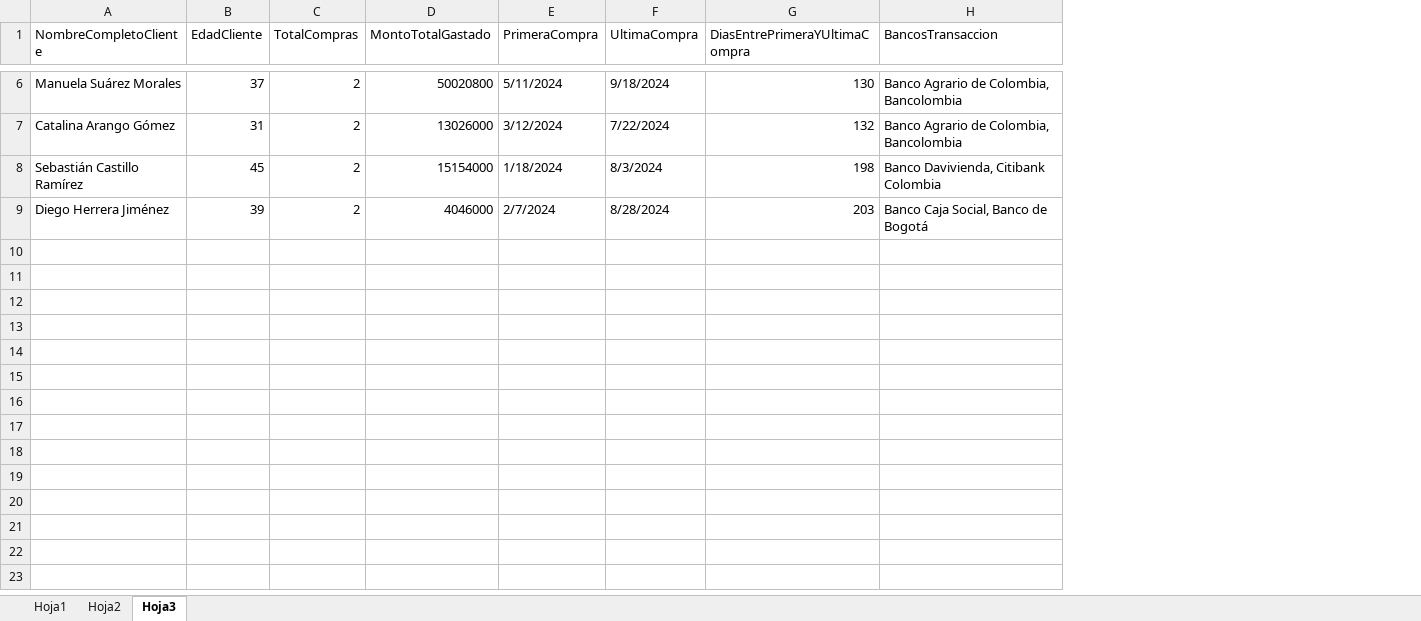
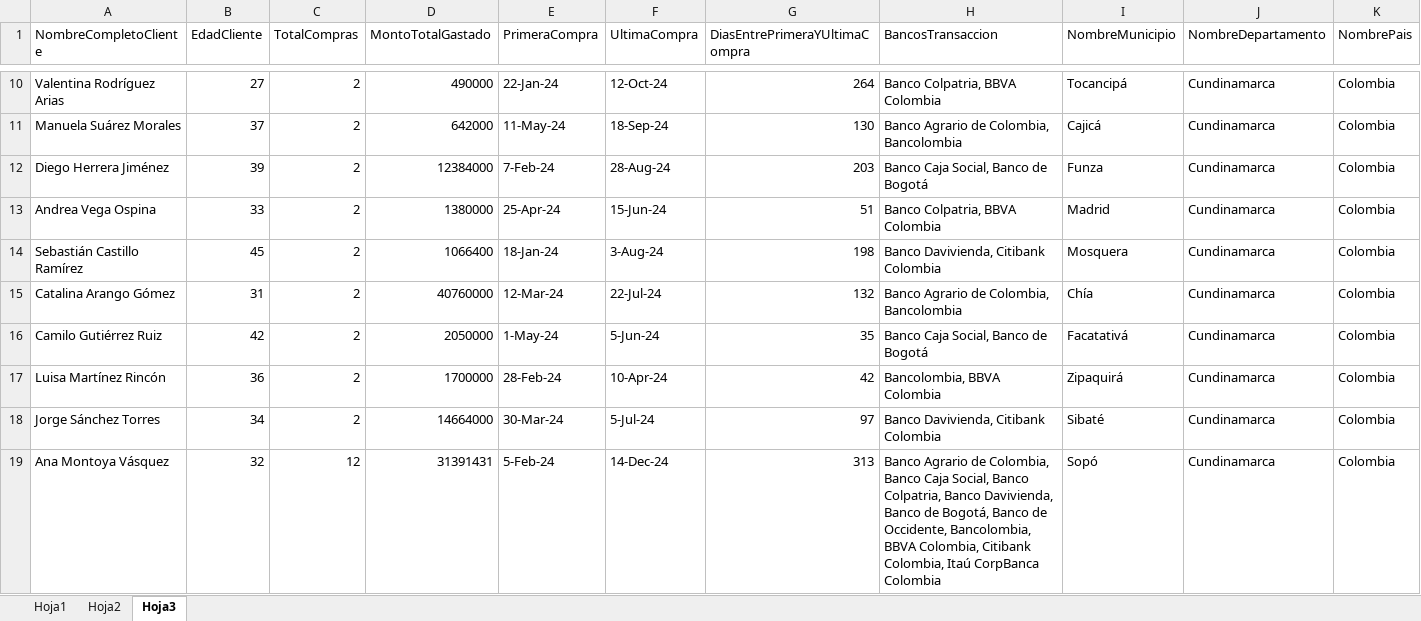
Before and after one commit to MorasDeFresa/OilSystem_SSIS, an Excel workbook: OilData.xlsx, sheet Hoja3, drawn as a sheet; only a part is shown, gaps mark what is left out; values as stored, in another font and other column widths than the file's, no cell formats; removed rows and columns are numbered as before the commit, all else as after; rows hold the shown columns only; the diff covers the shown part only; the diff names each change by its address in the sheet, - before the commit and + after, or states it on an @@ line.

```diff
--- a/OilData.xlsx (sheet Hoja3)
+++ b/OilData.xlsx (sheet Hoja3)
+column I (NombreMunicipio), row 11: Cajicá; row 15: Chía
+column J (NombreDepartamento), row 11: Cundinamarca; row 15: Cundinamarca
+column K (NombrePais), row 11: Colombia; row 15: Colombia
+row 10: Valentina Rodríguez Arias | 27 | 2 | 490000 | 22-Jan-24 | 12-Oct-24 | 264 | Banco Colpatria, BBVA Colombia | Tocancipá | Cundinamarca | Colombia
-D11 (MontoTotalGastado): 50020800
+D11 (MontoTotalGastado): 642000
-E11 (PrimeraCompra): 5/11/2024
+E11 (PrimeraCompra): 11-May-24
-F11 (UltimaCompra): 9/18/2024
+F11 (UltimaCompra): 18-Sep-24
+row 12: Diego Herrera Jiménez | 39 | 2 | 12384000 | 7-Feb-24 | 28-Aug-24 | 203 | Banco Caja Social, Banco de Bogotá | Funza | Cundinamarca | Colombia
+row 13: Andrea Vega Ospina | 33 | 2 | 1380000 | 25-Apr-24 | 15-Jun-24 | 51 | Banco Colpatria, BBVA Colombia | Madrid | Cundinamarca | Colombia
+row 14: Sebastián Castillo Ramírez | 45 | 2 | 1066400 | 18-Jan-24 | 3-Aug-24 | 198 | Banco Davivienda, Citibank Colombia | Mosquera | Cundinamarca | Colombia
-D15 (MontoTotalGastado): 13026000
+D15 (MontoTotalGastado): 40760000
-E15 (PrimeraCompra): 3/12/2024
+E15 (PrimeraCompra): 12-Mar-24
-F15 (UltimaCompra): 7/22/2024
+F15 (UltimaCompra): 22-Jul-24
-row 8: Sebastián Castillo Ramírez | 45 | 2 | 15154000 | 1/18/2024 | 8/3/2024 | 198 | Banco Davivienda, Citibank Colombia
-row 9: Diego Herrera Jiménez | 39 | 2 | 4046000 | 2/7/2024 | 8/28/2024 | 203 | Banco Caja Social, Banco de Bogotá
+row 16: Camilo Gutiérrez Ruiz | 42 | 2 | 2050000 | 1-May-24 | 5-Jun-24 | 35 | Banco Caja Social, Banco de Bogotá | Facatativá | Cundinamarca | Colombia
+row 17: Luisa Martínez Rincón | 36 | 2 | 1700000 | 28-Feb-24 | 10-Apr-24 | 42 | Bancolombia, BBVA Colombia | Zipaquirá | Cundinamarca | Colombia
+row 18: Jorge Sánchez Torres | 34 | 2 | 14664000 | 30-Mar-24 | 5-Jul-24 | 97 | Banco Davivienda, Citibank Colombia | Sibaté | Cundinamarca | Colombia
+row 19: Ana Montoya Vásquez | 32 | 12 | 31391431 | 5-Feb-24 | 14-Dec-24 | 313 | Banco Agrario de Colombia, Banco Caja Social, Banco Colpatria, Banco Davivienda, Banco de Bogotá, Banco de Occidente, Bancolombia, BBVA Colombia, Citibank Colombia, Itaú CorpBanca Colombia | Sopó | Cundinamarca | Colombia
```
Also changed, not shown: 9 added rows, 3 removed rows and 3 edited cells elsewhere in this sheet, sheet Hoja1, sheet Hoja2, cell formats, 6 other files.
